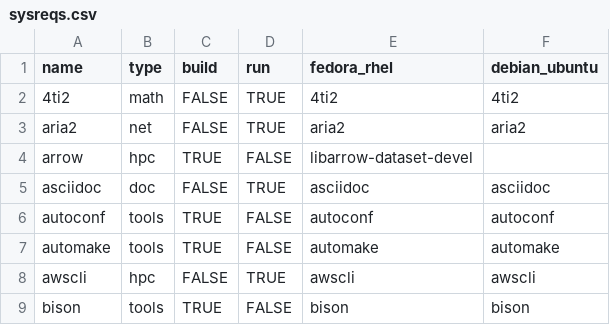
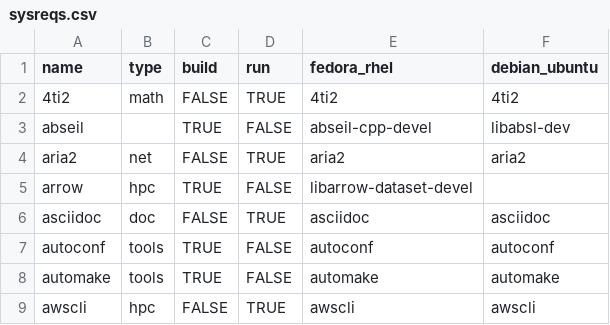
Before and after one commit to cran4linux/sysreqs, a CSV file: sysreqs.csv, drawn as a sheet; only a part is shown; the shorter side is filled out with more unchanged rows.

```diff
--- a/sysreqs.csv
+++ b/sysreqs.csv
@@ -2,2 +2,3 @@ name,type,build,run,fedora_rhel,debian_ubuntu
 4ti2,math,FALSE,TRUE,4ti2,4ti2
+abseil,,TRUE,FALSE,abseil-cpp-devel,libabsl-dev
 aria2,net,FALSE,TRUE,aria2,aria2
```
Also changed, not shown: pkgdb.csv.
